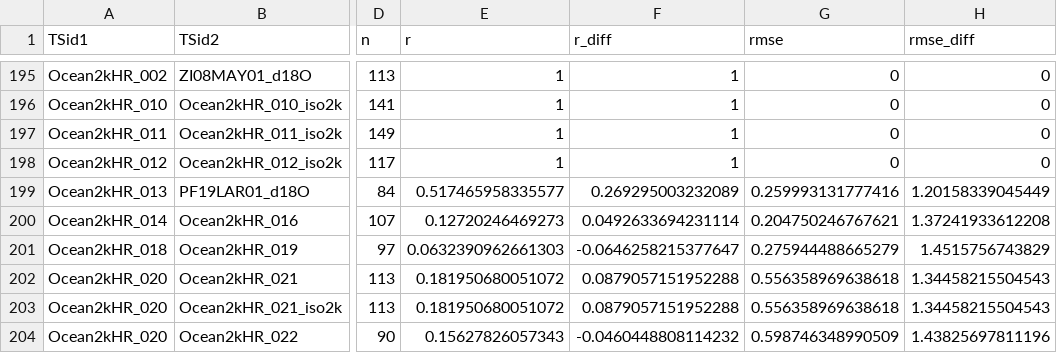
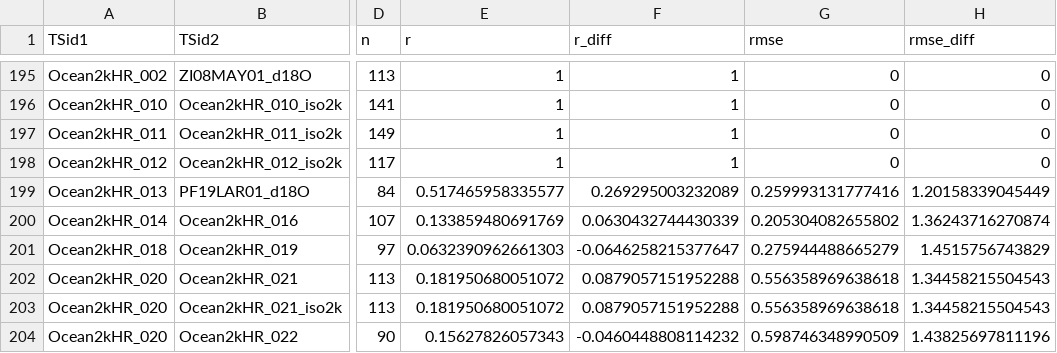
Before and after one commit to paleopresto/presto-recipes, a CSV file: pools/output/cfr_annual/2026-10-08b/dedup_pairs.csv, drawn as a sheet; only a part is shown, gaps mark what is left out; the diff covers the shown part only; the diff names each change by its address in the sheet, - before the commit and + after, or states it on an @@ line.

```diff
--- a/pools/output/cfr_annual/2026-10-08b/dedup_pairs.csv
+++ b/pools/output/cfr_annual/2026-10-08b/dedup_pairs.csv
-E200 (r): 0.12720246469273
+E200 (r): 0.133859480691769
-F200 (r_diff): 0.0492633694231114
+F200 (r_diff): 0.0630432744430339
-G200 (rmse): 0.204750246767621
+G200 (rmse): 0.205304082655802
-H200 (rmse_diff): 1.37241933612208
+H200 (rmse_diff): 1.36243716270874
```
Also changed, not shown: 31 edited cells elsewhere in this file, pools/compilations/PReSto12k/2026-10-08b/decisions.csv, pools/compilations/PReSto12k/2026-10-08b/members.csv, 11 other files.
